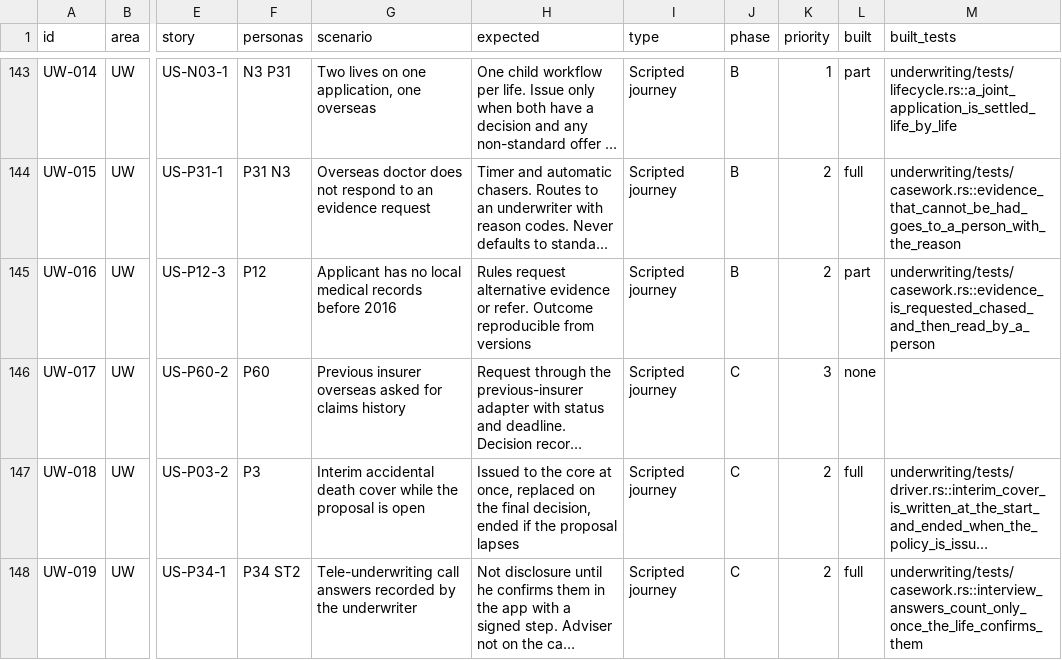
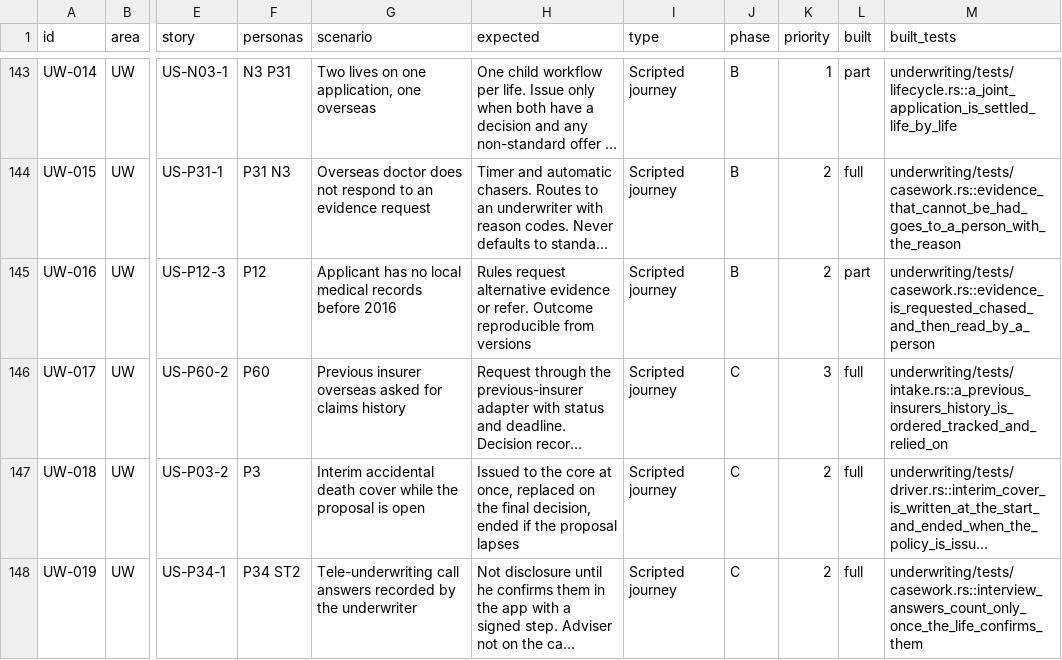
Before and after one commit to mitchell-johnson/Insurance, a CSV file: docs/testing/personas/test-matrix.csv, drawn as a sheet; only a part is shown, gaps mark what is left out; long unchanged cells end in …; the diff names each change by its address in the sheet, - before the commit and + after, or states it on an @@ line.

```diff
--- a/docs/testing/personas/test-matrix.csv
+++ b/docs/testing/personas/test-matrix.csv
-L146 (built): none
+L146 (built): full
-M146 (built_tests): (empty)
+M146 (built_tests): underwriting/tests/intake.rs::a_previous_insurers_history_is_ordered_tracked_and_relied_on
```
Also changed, not shown: 3 other files.
